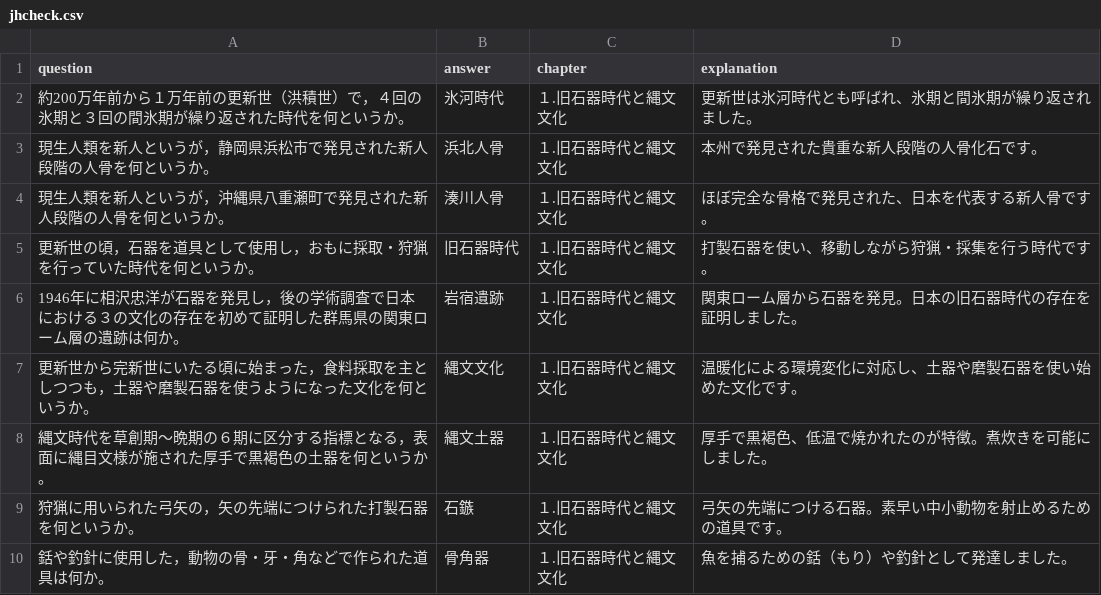
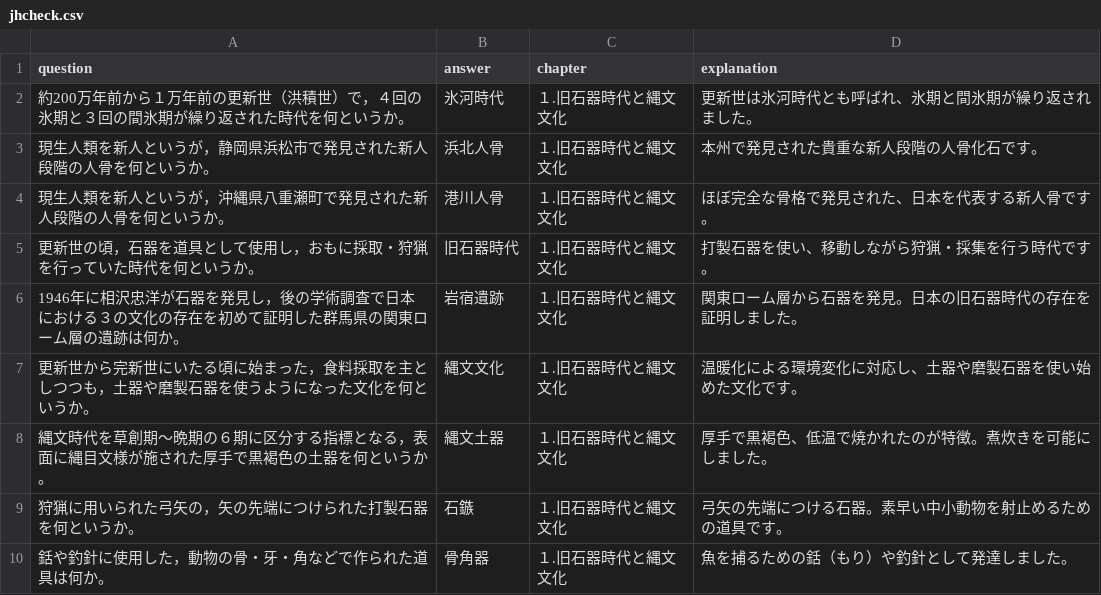
Before and after one commit to toppatayouhei-debug/Quick-Checker, a CSV file: jhcheck.csv, drawn as a sheet; only a part is shown.

Commit message:
Update jhcheck.csv

```diff
--- a/jhcheck.csv
+++ b/jhcheck.csv
@@ -3,3 +3,3 @@ question,answer,chapter,explanation
 現生人類を新人というが，静岡県浜松市で発見された新人段階の人骨を何というか。,浜北人骨,１.旧石器時代と縄文文化,本州で発見された貴重な新人段階の人骨化石です。
-現生人類を新人というが，沖縄県八重瀬町で発見された新人段階の人骨を何というか。,湊川人骨,１.旧石器時代と縄文文化,ほぼ完全な骨格で発見された、日本を代表する新人骨です。
+現生人類を新人というが，沖縄県八重瀬町で発見された新人段階の人骨を何というか。,港川人骨,１.旧石器時代と縄文文化,ほぼ完全な骨格で発見された、日本を代表する新人骨です。
 更新世の頃，石器を道具として使用し，おもに採取・狩猟を行っていた時代を何というか。,旧石器時代,１.旧石器時代と縄文文化,打製石器を使い、移動しながら狩猟・採集を行う時代です。
```
